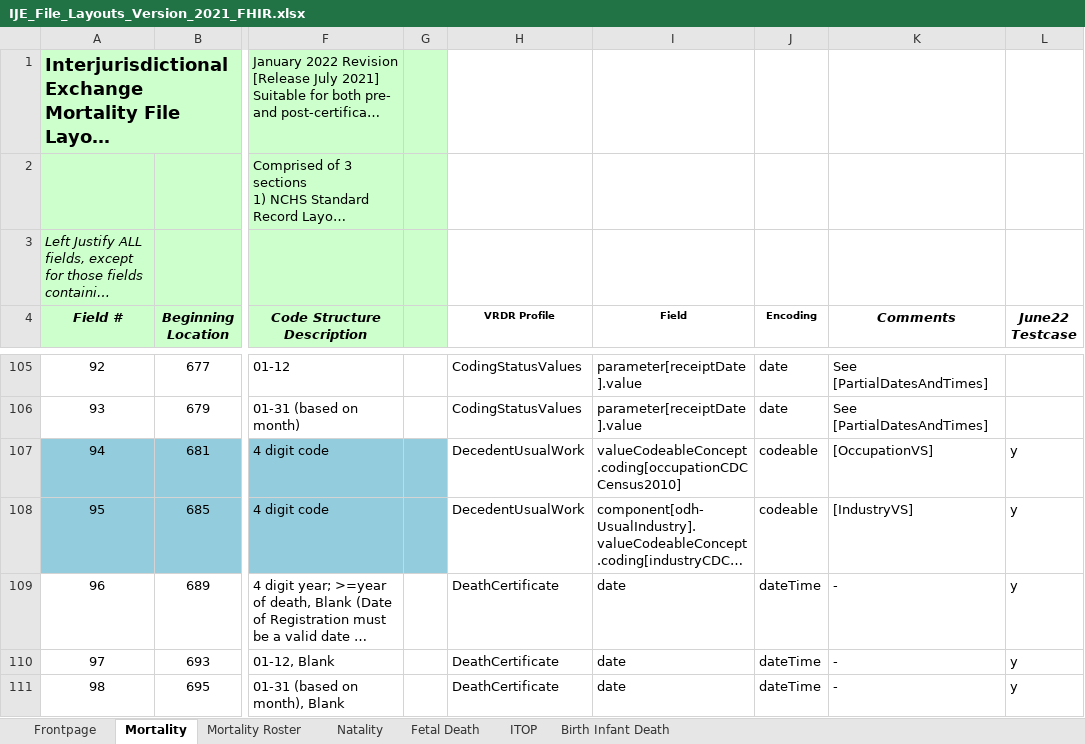
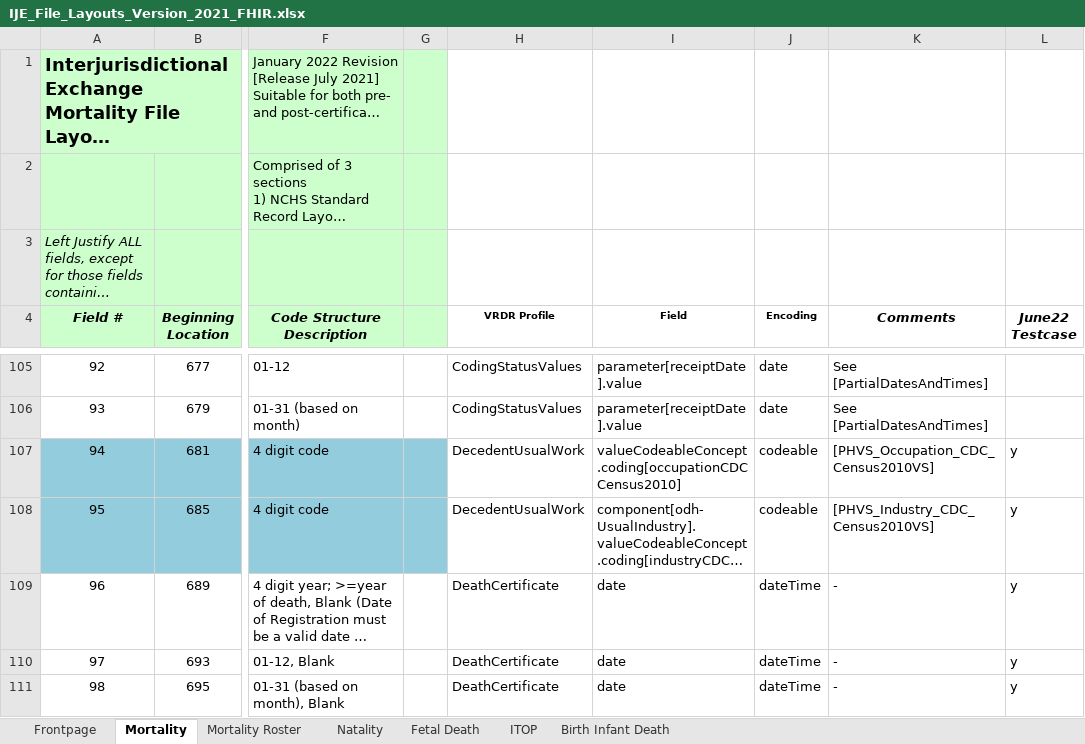
Before and after one commit to HL7/vrdr, an Excel workbook: input/images/IJE_File_Layouts_Version_2021_FHIR.xlsx, sheet Mortality, drawn as a sheet; only a part is shown, gaps mark what is left out; long unchanged cells end in …; values as stored, in another font and other column widths than the file's, no borders; the diff names each change by its address in the sheet, - before the commit and + after, or states it on an @@ line.

```diff
--- a/input/images/IJE_File_Layouts_Version_2021_FHIR.xlsx (sheet Mortality)
+++ b/input/images/IJE_File_Layouts_Version_2021_FHIR.xlsx (sheet Mortality)
-K107 (Comments): [OccupationVS]
+K107 (Comments): [PHVS_Occupation_CDC_Census2010VS]
-K108 (Comments): [IndustryVS]
+K108 (Comments): [PHVS_Industry_CDC_Census2010VS]
```
Also changed, not shown: 3 other files.
